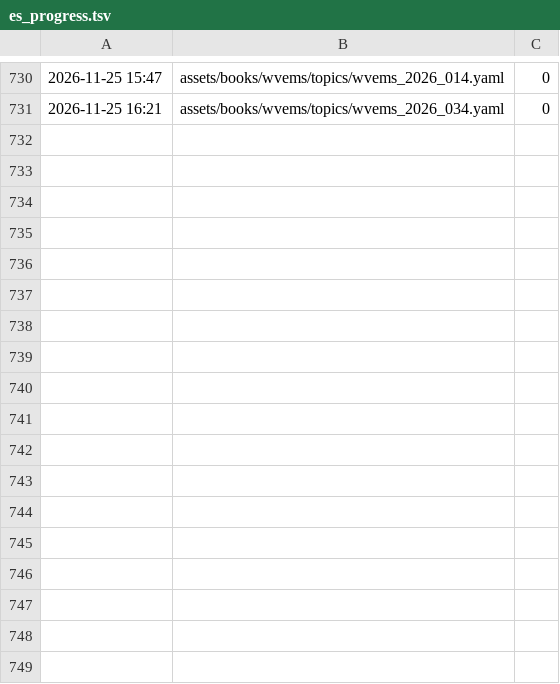
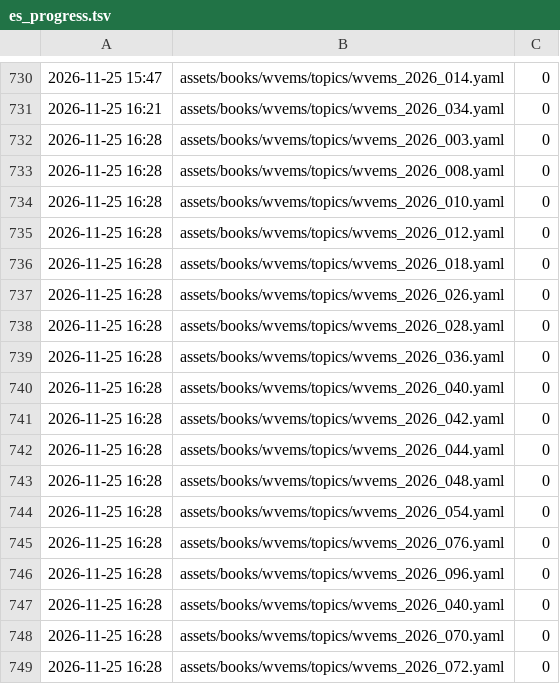
Before and after one commit to fhir-fli/orbweaver, a TSV file: tool/l10n/es_progress.tsv, drawn as a sheet; only a part is shown, gaps mark what is left out.

```diff
--- a/tool/l10n/es_progress.tsv
+++ b/tool/l10n/es_progress.tsv
@@ -731 +731,19 @@
 2026-11-25 16:21	assets/books/wvems/topics/wvems_2026_034.yaml	0
+2026-11-25 16:28	assets/books/wvems/topics/wvems_2026_003.yaml	0
+2026-11-25 16:28	assets/books/wvems/topics/wvems_2026_008.yaml	0
+2026-11-25 16:28	assets/books/wvems/topics/wvems_2026_010.yaml	0
+2026-11-25 16:28	assets/books/wvems/topics/wvems_2026_012.yaml	0
+2026-11-25 16:28	assets/books/wvems/topics/wvems_2026_018.yaml	0
+2026-11-25 16:28	assets/books/wvems/topics/wvems_2026_026.yaml	0
+2026-11-25 16:28	assets/books/wvems/topics/wvems_2026_028.yaml	0
+2026-11-25 16:28	assets/books/wvems/topics/wvems_2026_036.yaml	0
+2026-11-25 16:28	assets/books/wvems/topics/wvems_2026_040.yaml	0
+2026-11-25 16:28	assets/books/wvems/topics/wvems_2026_042.yaml	0
+2026-11-25 16:28	assets/books/wvems/topics/wvems_2026_044.yaml	0
+2026-11-25 16:28	assets/books/wvems/topics/wvems_2026_048.yaml	0
+2026-11-25 16:28	assets/books/wvems/topics/wvems_2026_054.yaml	0
+2026-11-25 16:28	assets/books/wvems/topics/wvems_2026_076.yaml	0
+2026-11-25 16:28	assets/books/wvems/topics/wvems_2026_096.yaml	0
+2026-11-25 16:28	assets/books/wvems/topics/wvems_2026_040.yaml	0
+2026-11-25 16:28	assets/books/wvems/topics/wvems_2026_070.yaml	0
+2026-11-25 16:28	assets/books/wvems/topics/wvems_2026_072.yaml	0
```
Also changed, not shown: tool/l10n/second_read/summary.tsv, 22 other files.
